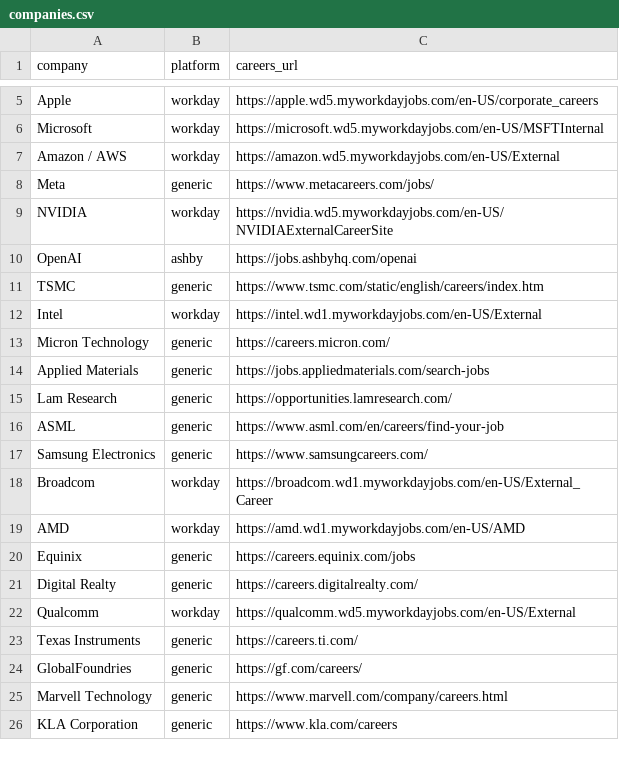
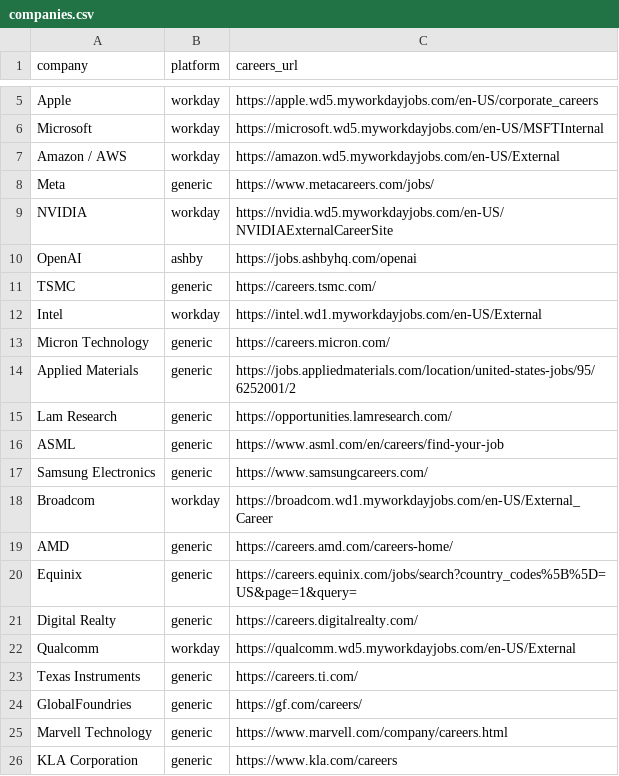
Before and after one commit to harsha271199/jp, a CSV file: companies.csv, drawn as a sheet; only a part is shown, gaps mark what is left out; the diff covers the shown part only.

```diff
--- a/companies.csv
+++ b/companies.csv
@@ -10,6 +10,6 @@ NVIDIA,workday,https://nvidia.wd5.myworkdayjobs.com/en-US/NVIDIAExternalCareerSi
 OpenAI,ashby,https://jobs.ashbyhq.com/openai
-TSMC,generic,https://www.tsmc.com/static/english/careers/index.htm
+TSMC,generic,https://careers.tsmc.com/
 Intel,workday,https://intel.wd1.myworkdayjobs.com/en-US/External
 Micron Technology,generic,https://careers.micron.com/
-Applied Materials,generic,https://jobs.appliedmaterials.com/search-jobs
+Applied Materials,generic,https://jobs.appliedmaterials.com/location/united-states-jobs/95/6252001/2
 Lam Research,generic,https://opportunities.lamresearch.com/
@@ -18,4 +18,4 @@ Samsung Electronics,generic,https://www.samsungcareers.com/
 Broadcom,workday,https://broadcom.wd1.myworkdayjobs.com/en-US/External_Career
-AMD,workday,https://amd.wd1.myworkdayjobs.com/en-US/AMD
-Equinix,generic,https://careers.equinix.com/jobs
+AMD,generic,https://careers.amd.com/careers-home/
+Equinix,generic,https://careers.equinix.com/jobs/search?country_codes%5B%5D=US&page=1&query=
 Digital Realty,generic,https://careers.digitalrealty.com/
```
Also changed, not shown: 7 removed rows elsewhere in this file, 2 other files.
